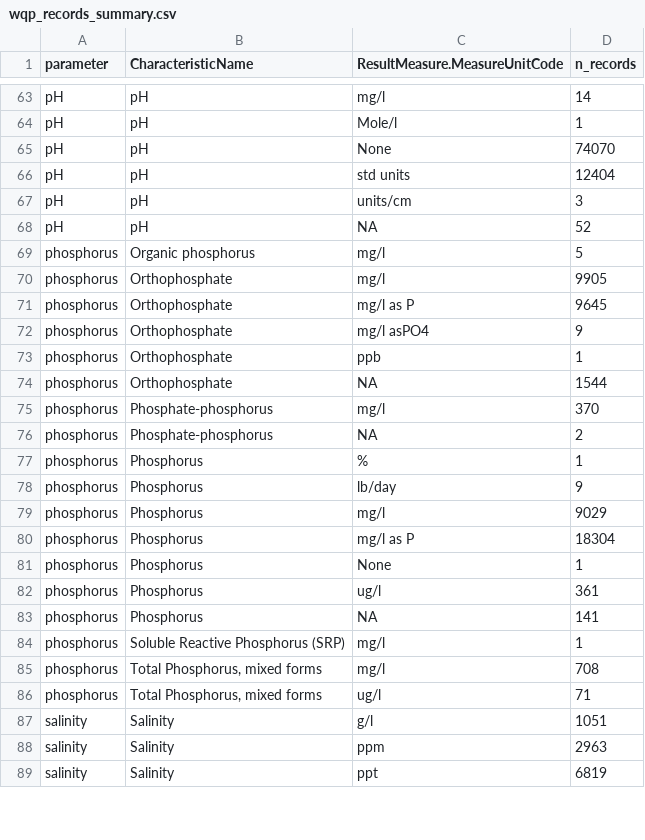
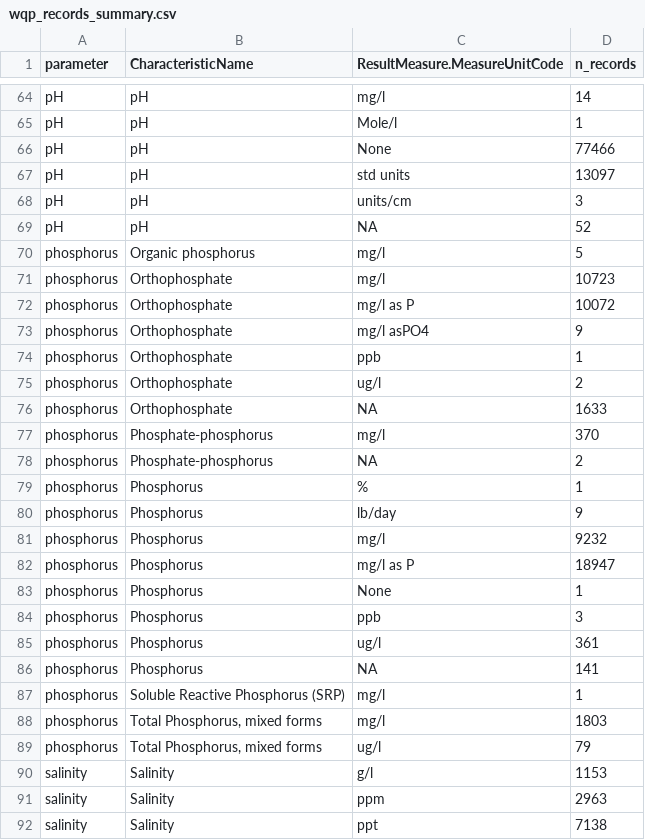
Before and after one commit to msleckman/wqp_data_pulls_sl, a CSV file: 3_harmonize/log/wqp_records_summary.csv, drawn as a sheet; only a part is shown, gaps mark what is left out; the diff covers the shown part only.

```diff
--- a/3_harmonize/log/wqp_records_summary.csv
+++ b/3_harmonize/log/wqp_records_summary.csv
@@ -64,4 +65,4 @@ pH,pH,mg/l,14
 pH,pH,Mole/l,1
-pH,pH,None,74070
-pH,pH,std units,12404
+pH,pH,None,77466
+pH,pH,std units,13097
 pH,pH,units/cm,3
@@ -69,7 +70,8 @@ pH,pH,NA,52
 phosphorus,Organic phosphorus,mg/l,5
-phosphorus,Orthophosphate,mg/l,9905
-phosphorus,Orthophosphate,mg/l as P,9645
+phosphorus,Orthophosphate,mg/l,10723
+phosphorus,Orthophosphate,mg/l as P,10072
 phosphorus,Orthophosphate,mg/l asPO4,9
 phosphorus,Orthophosphate,ppb,1
-phosphorus,Orthophosphate,NA,1544
+phosphorus,Orthophosphate,ug/l,2
+phosphorus,Orthophosphate,NA,1633
 phosphorus,Phosphate-phosphorus,mg/l,370
@@ -78,5 +80,6 @@ phosphorus,Phosphorus,%,1
 phosphorus,Phosphorus,lb/day,9
-phosphorus,Phosphorus,mg/l,9029
-phosphorus,Phosphorus,mg/l as P,18304
+phosphorus,Phosphorus,mg/l,9232
+phosphorus,Phosphorus,mg/l as P,18947
 phosphorus,Phosphorus,None,1
+phosphorus,Phosphorus,ppb,3
 phosphorus,Phosphorus,ug/l,361
@@ -84,6 +87,6 @@ phosphorus,Phosphorus,NA,141
 phosphorus,Soluble Reactive Phosphorus (SRP),mg/l,1
-phosphorus,"Total Phosphorus, mixed forms",mg/l,708
-phosphorus,"Total Phosphorus, mixed forms",ug/l,71
-salinity,Salinity,g/l,1051
+phosphorus,"Total Phosphorus, mixed forms",mg/l,1803
+phosphorus,"Total Phosphorus, mixed forms",ug/l,79
+salinity,Salinity,g/l,1153
 salinity,Salinity,ppm,2963
-salinity,Salinity,ppt,6819
+salinity,Salinity,ppt,7138
```
Also changed, not shown: 1 added row and 34 edited cells elsewhere in this file, 2_download/log/summary_wqp_data.csv, 3 other files.
